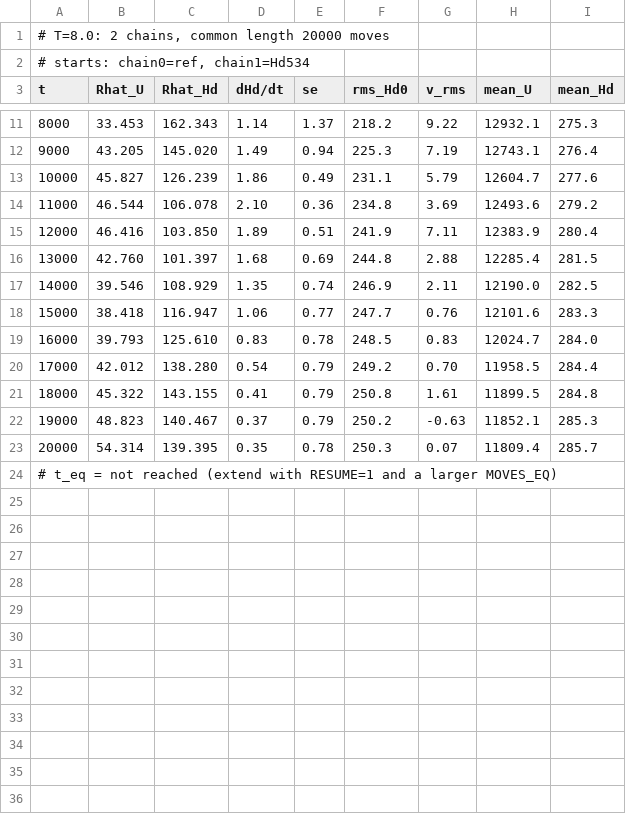
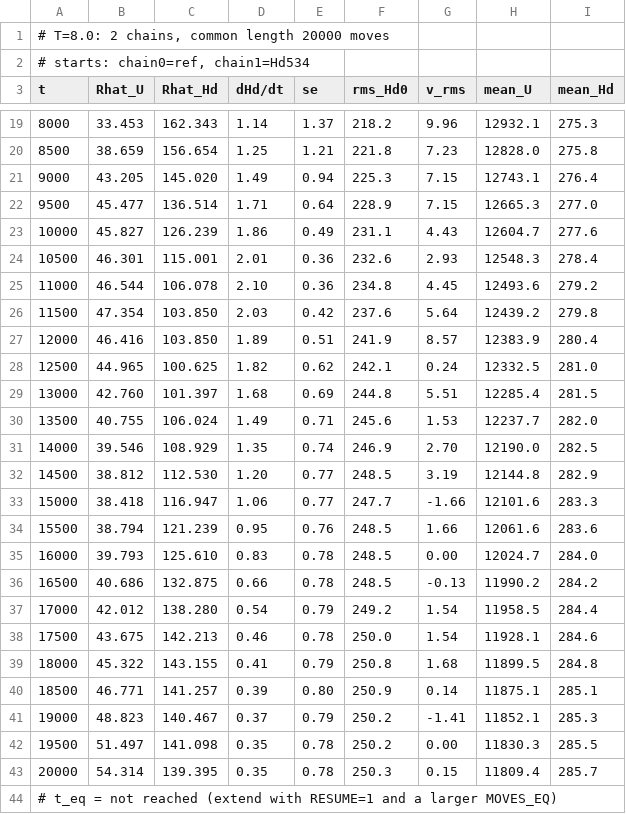
Before and after one commit to MarcoSanchini/my_extendedSampling, a TSV file: softmax/monte_carlo/nsites_study/analysis/equil_lowT_T8.tsv, drawn as a sheet; only a part is shown, gaps mark what is left out; the diff covers the shown part only.

```diff
--- a/softmax/monte_carlo/nsites_study/analysis/equil_lowT_T8.tsv
+++ b/softmax/monte_carlo/nsites_study/analysis/equil_lowT_T8.tsv
@@ -11,14 +19,26 @@ t	Rhat_U	Rhat_Hd	dHd/dt	se	rms_Hd0	v_rms	mean_U	mean_Hd
-8000	33.453	162.343	1.14	1.37	218.2	9.22	12932.1	275.3
-9000	43.205	145.020	1.49	0.94	225.3	7.19	12743.1	276.4
-10000	45.827	126.239	1.86	0.49	231.1	5.79	12604.7	277.6
-11000	46.544	106.078	2.10	0.36	234.8	3.69	12493.6	279.2
-12000	46.416	103.850	1.89	0.51	241.9	7.11	12383.9	280.4
-13000	42.760	101.397	1.68	0.69	244.8	2.88	12285.4	281.5
-14000	39.546	108.929	1.35	0.74	246.9	2.11	12190.0	282.5
-15000	38.418	116.947	1.06	0.77	247.7	0.76	12101.6	283.3
-16000	39.793	125.610	0.83	0.78	248.5	0.83	12024.7	284.0
-17000	42.012	138.280	0.54	0.79	249.2	0.70	11958.5	284.4
-18000	45.322	143.155	0.41	0.79	250.8	1.61	11899.5	284.8
-19000	48.823	140.467	0.37	0.79	250.2	-0.63	11852.1	285.3
-20000	54.314	139.395	0.35	0.78	250.3	0.07	11809.4	285.7
+8000	33.453	162.343	1.14	1.37	218.2	9.96	12932.1	275.3
+8500	38.659	156.654	1.25	1.21	221.8	7.23	12828.0	275.8
+9000	43.205	145.020	1.49	0.94	225.3	7.15	12743.1	276.4
+9500	45.477	136.514	1.71	0.64	228.9	7.15	12665.3	277.0
+10000	45.827	126.239	1.86	0.49	231.1	4.43	12604.7	277.6
+10500	46.301	115.001	2.01	0.36	232.6	2.93	12548.3	278.4
+11000	46.544	106.078	2.10	0.36	234.8	4.45	12493.6	279.2
+11500	47.354	103.850	2.03	0.42	237.6	5.64	12439.2	279.8
+12000	46.416	103.850	1.89	0.51	241.9	8.57	12383.9	280.4
+12500	44.965	100.625	1.82	0.62	242.1	0.24	12332.5	281.0
+13000	42.760	101.397	1.68	0.69	244.8	5.51	12285.4	281.5
+13500	40.755	106.024	1.49	0.71	245.6	1.53	12237.7	282.0
+14000	39.546	108.929	1.35	0.74	246.9	2.70	12190.0	282.5
+14500	38.812	112.530	1.20	0.77	248.5	3.19	12144.8	282.9
+15000	38.418	116.947	1.06	0.77	247.7	-1.66	12101.6	283.3
+15500	38.794	121.239	0.95	0.76	248.5	1.66	12061.6	283.6
+16000	39.793	125.610	0.83	0.78	248.5	0.00	12024.7	284.0
+16500	40.686	132.875	0.66	0.78	248.5	-0.13	11990.2	284.2
+17000	42.012	138.280	0.54	0.79	249.2	1.54	11958.5	284.4
+17500	43.675	142.213	0.46	0.78	250.0	1.54	11928.1	284.6
+18000	45.322	143.155	0.41	0.79	250.8	1.68	11899.5	284.8
+18500	46.771	141.257	0.39	0.80	250.9	0.14	11875.1	285.1
+19000	48.823	140.467	0.37	0.79	250.2	-1.41	11852.1	285.3
+19500	51.497	141.098	0.35	0.78	250.2	0.00	11830.3	285.5
+20000	54.314	139.395	0.35	0.78	250.3	0.15	11809.4	285.7
 # t_eq = not reached (extend with RESUME=1 and a larger MOVES_EQ)
```
Also changed, not shown: 8 added rows and 7 edited cells elsewhere in this file, softmax/monte_carlo/nsites_study/analysis/equil_lowT_T12.tsv, softmax/monte_carlo/nsites_study/analysis/equil_lowT_T15.tsv, 10 other files.
